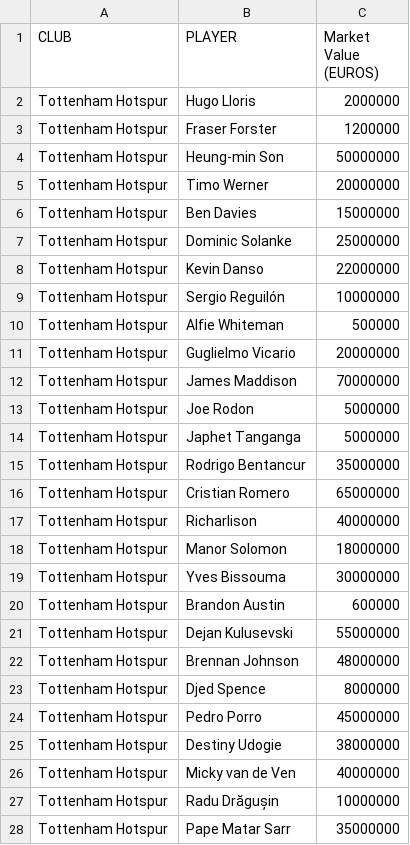
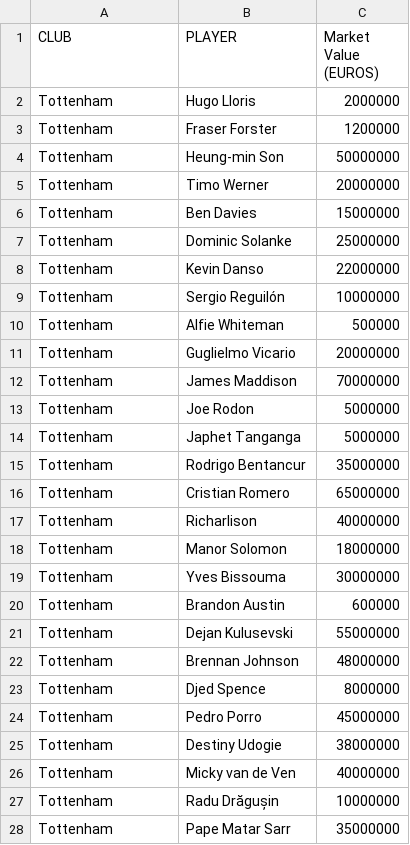
Before and after one commit to AhmedR236/premier-league-market-value-project, a CSV file: data/cleaned_MV_23_24.csv, drawn as a sheet; only a part is shown; the diff covers the shown part only.

Commit message:
attempted to merge mv to 23_24
Ermmm the names in the mv value set are missing some first names, so it cant get a direct match to the names in the 23_24 set. So I need to figure out if I can somehow use the contains function to get a match so both sets can be combined.

```diff
--- a/data/cleaned_MV_23_24.csv
+++ b/data/cleaned_MV_23_24.csv
@@ -1,28 +1,28 @@
 CLUB,PLAYER,Market Value (EUROS)
-Tottenham Hotspur ,Hugo Lloris,2000000
-Tottenham Hotspur ,Fraser Forster,1200000
-Tottenham Hotspur ,Heung-min Son,50000000
-Tottenham Hotspur ,Timo Werner,20000000
-Tottenham Hotspur ,Ben Davies,15000000
-Tottenham Hotspur ,Dominic Solanke,25000000
-Tottenham Hotspur ,Kevin Danso,22000000
-Tottenham Hotspur ,Sergio Reguilón,10000000
-Tottenham Hotspur ,Alfie Whiteman,500000
-Tottenham Hotspur ,Guglielmo Vicario,20000000
-Tottenham Hotspur ,James Maddison,70000000
-Tottenham Hotspur ,Joe Rodon,5000000
-Tottenham Hotspur ,Japhet Tanganga,5000000
-Tottenham Hotspur ,Rodrigo Bentancur,35000000
-Tottenham Hotspur ,Cristian Romero,65000000
-Tottenham Hotspur ,Richarlison,40000000
-Tottenham Hotspur ,Manor Solomon,18000000
-Tottenham Hotspur ,Yves Bissouma,30000000
-Tottenham Hotspur ,Brandon Austin,600000
-Tottenham Hotspur ,Dejan Kulusevski,55000000
-Tottenham Hotspur ,Brennan Johnson,48000000
-Tottenham Hotspur ,Djed Spence,8000000
-Tottenham Hotspur ,Pedro Porro,45000000
-Tottenham Hotspur ,Destiny Udogie,38000000
-Tottenham Hotspur ,Micky van de Ven,40000000
-Tottenham Hotspur ,Radu Drăgușin,10000000
-Tottenham Hotspur ,Pape Matar Sarr,35000000
+Tottenham  ,Hugo Lloris,2000000
+Tottenham  ,Fraser Forster,1200000
+Tottenham  ,Heung-min Son,50000000
+Tottenham  ,Timo Werner,20000000
+Tottenham  ,Ben Davies,15000000
+Tottenham  ,Dominic Solanke,25000000
+Tottenham  ,Kevin Danso,22000000
+Tottenham  ,Sergio Reguilón,10000000
+Tottenham  ,Alfie Whiteman,500000
+Tottenham  ,Guglielmo Vicario,20000000
+Tottenham  ,James Maddison,70000000
+Tottenham  ,Joe Rodon,5000000
+Tottenham  ,Japhet Tanganga,5000000
+Tottenham  ,Rodrigo Bentancur,35000000
+Tottenham  ,Cristian Romero,65000000
+Tottenham  ,Richarlison,40000000
+Tottenham  ,Manor Solomon,18000000
+Tottenham  ,Yves Bissouma,30000000
+Tottenham  ,Brandon Austin,600000
+Tottenham  ,Dejan Kulusevski,55000000
+Tottenham  ,Brennan Johnson,48000000
+Tottenham  ,Djed Spence,8000000
+Tottenham  ,Pedro Porro,45000000
+Tottenham  ,Destiny Udogie,38000000
+Tottenham  ,Micky van de Ven,40000000
+Tottenham  ,Radu Drăgușin,10000000
+Tottenham  ,Pape Matar Sarr,35000000
```
Also changed, not shown: 9 edited cells elsewhere in this file, 3 other files.
